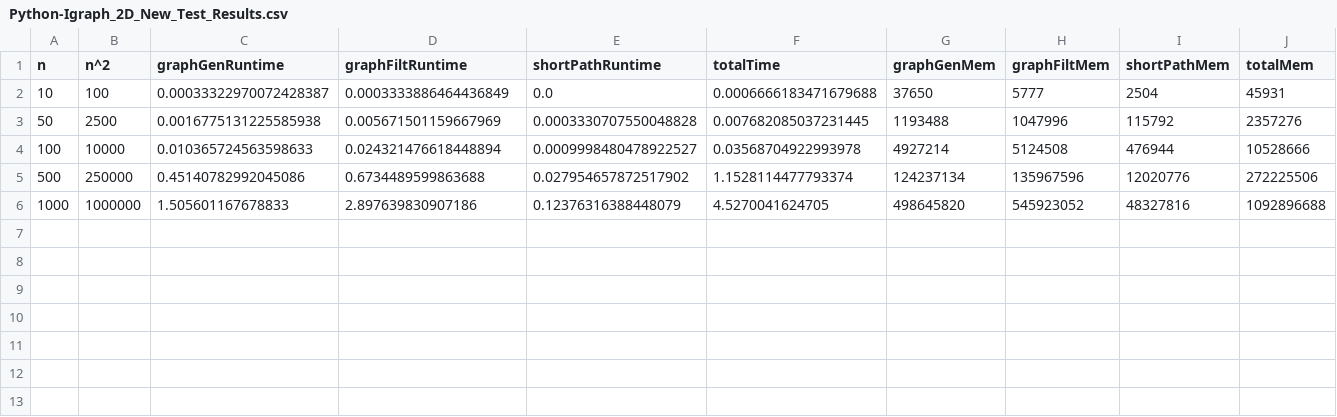
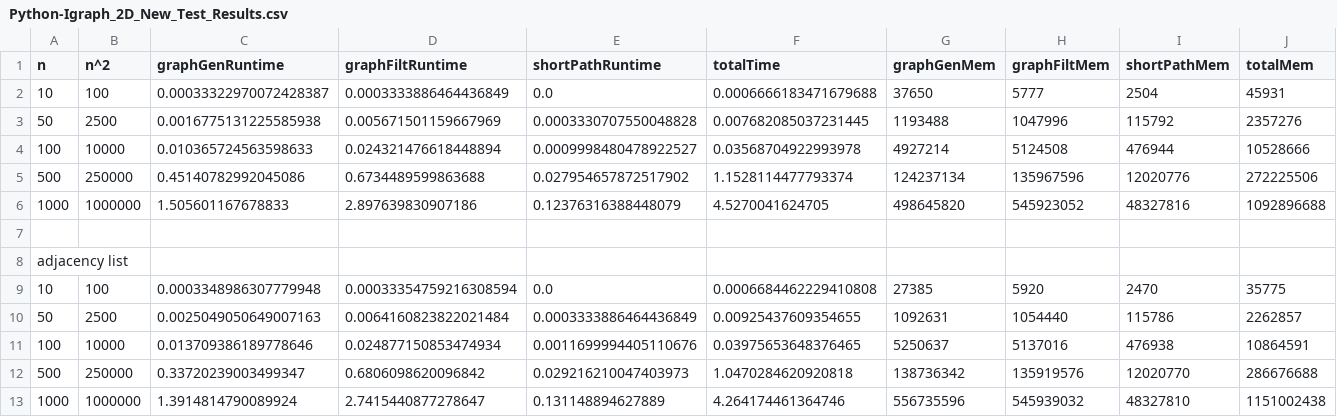
Before and after one commit to wenqizheng326/graspi_igraph, a CSV file: Python-Igraph_2D_New_Test_Results.csv, drawn as a sheet.

Commit message:
Added new graph creation implementation with adjacency lists

```diff
--- a/Python-Igraph_2D_New_Test_Results.csv
+++ b/Python-Igraph_2D_New_Test_Results.csv
@@ -6 +6,8 @@ n,n^2,graphGenRuntime,graphFiltRuntime,shortPathRuntime,totalTime,graphGenMem,gr
 1000,1000000,1.505601167678833,2.897639830907186,0.12376316388448079,4.5270041624705,498645820,545923052,48327816,1092896688
+
+adjacency list
+10,100,0.0003348986307779948,0.00033354759216308594,0.0,0.0006684462229410808,27385,5920,2470,35775
+50,2500,0.0025049050649007163,0.0064160823822021484,0.0003333886464436849,0.00925437609354655,1092631,1054440,115786,2262857
+100,10000,0.013709386189778646,0.024877150853474934,0.0011699994405110676,0.03975653648376465,5250637,5137016,476938,10864591
+500,250000,0.33720239003499347,0.6806098620096842,0.029216210047403973,1.0470284620920818,138736342,135919576,12020770,286676688
+1000,1000000,1.3914814790089924,2.7415440877278647,0.131148894627889,4.264174461364746,556735596,545939032,48327810,1151002438
```
Also changed, not shown: 3 other files.
